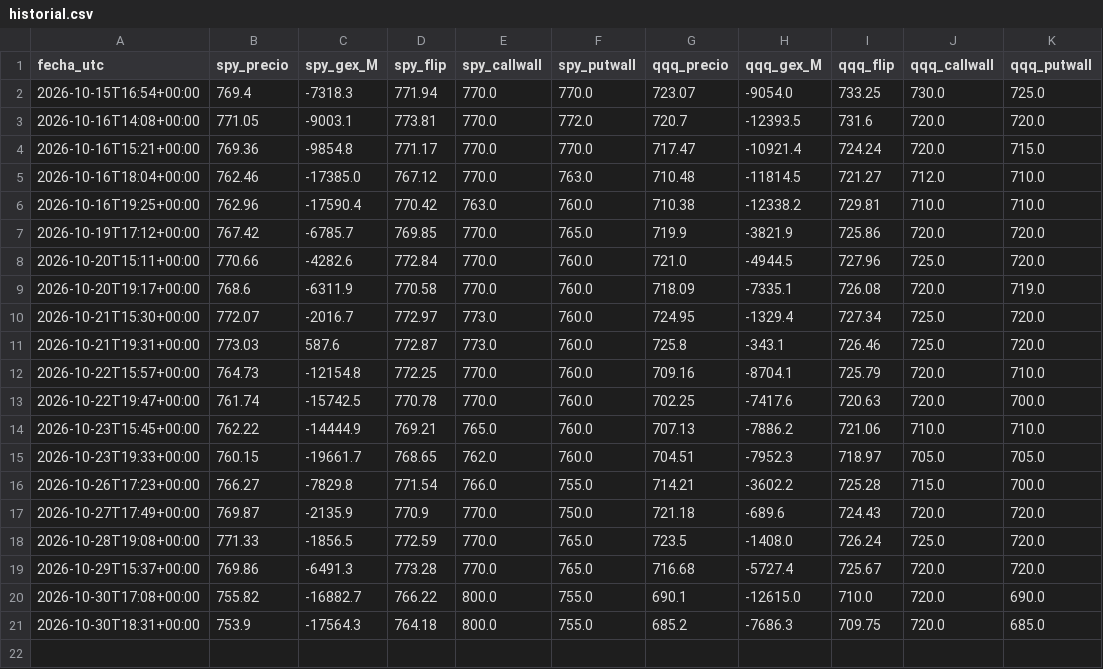
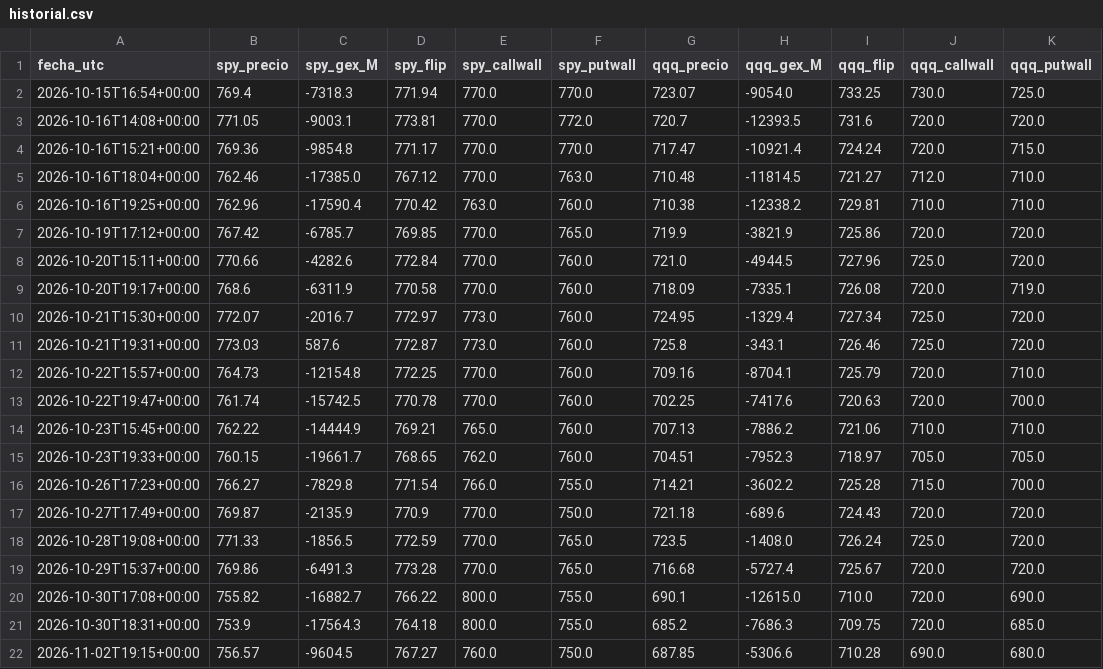
Before and after one commit to gagoernesto6-byte/centro-trading, a CSV file: datos/gex/historial.csv, drawn as a sheet.

```diff
--- a/datos/gex/historial.csv
+++ b/datos/gex/historial.csv
@@ -21 +21,2 @@ fecha_utc,spy_precio,spy_gex_M,spy_flip,spy_callwall,spy_putwall,qqq_precio,qqq_
 2026-10-30T18:31+00:00,753.9,-17564.3,764.18,800.0,755.0,685.2,-7686.3,709.75,720.0,685.0
+2026-11-02T19:15+00:00,756.57,-9604.5,767.27,760.0,750.0,687.85,-5306.6,710.28,690.0,680.0
```
Also changed, not shown: datos/gex/toques.csv, 6 other files.
